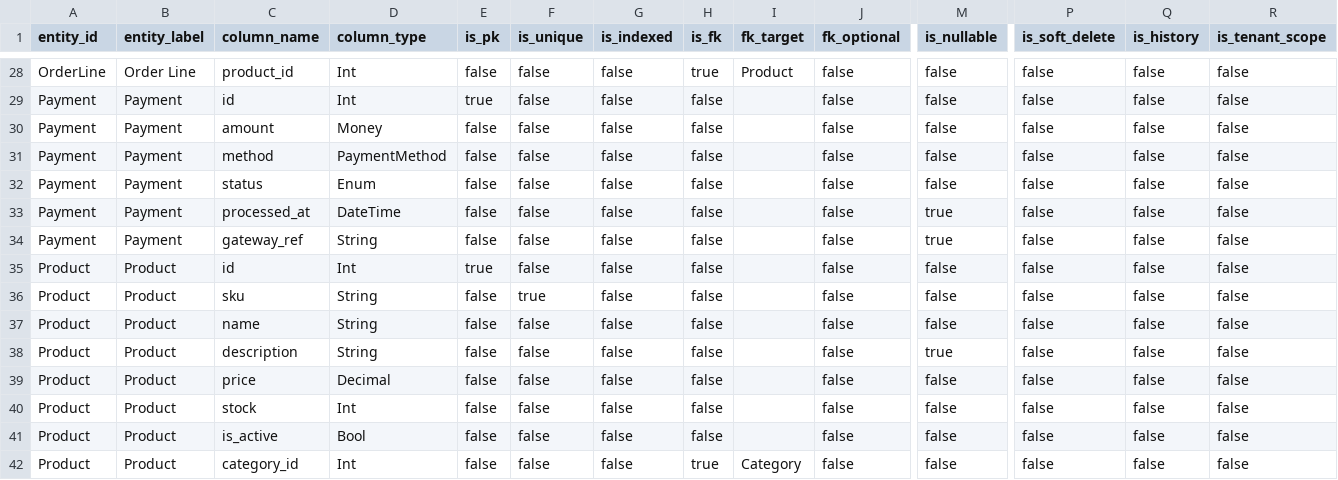
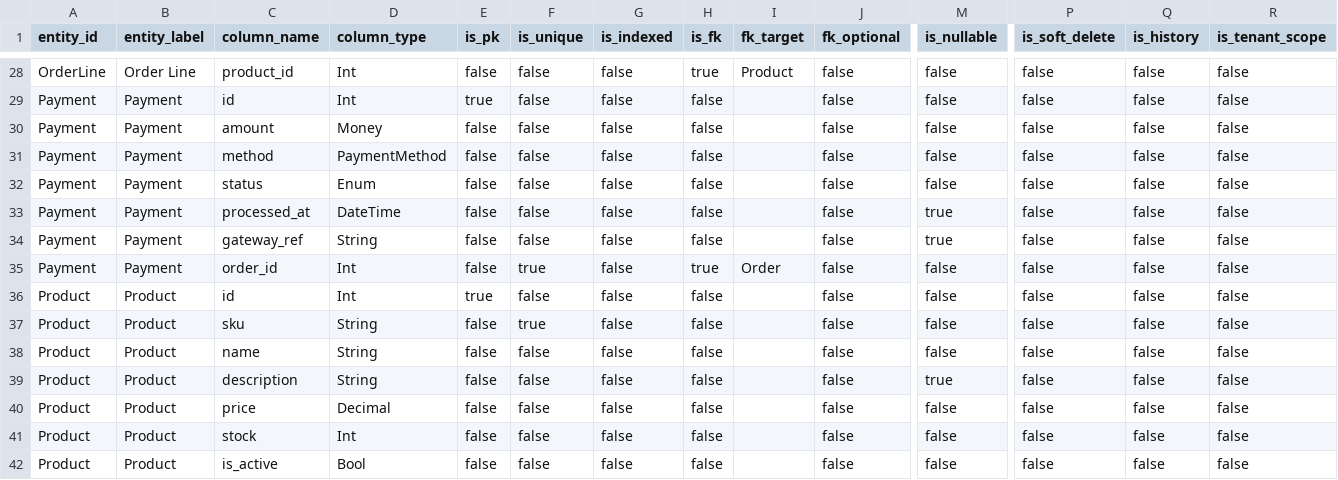
Before and after one commit to manji-0/rdra-ish-dsl, a CSV file: samples/ec-site/out/entities.entity.csv, drawn as a sheet; only a part is shown, gaps mark what is left out; the shorter side is filled out with more unchanged rows; rows hold the shown columns only; the diff names each change by its address in the sheet, - before the commit and + after, or states it on an @@ line.

```diff
--- a/samples/ec-site/out/entities.entity.csv
+++ b/samples/ec-site/out/entities.entity.csv
+row 35: Payment | Payment | order_id | Int | false | true | false | true | Order | false | false | false | false | false
```
Also changed, not shown: samples/personal-info/out/entities.entity.csv, 10 other files.
